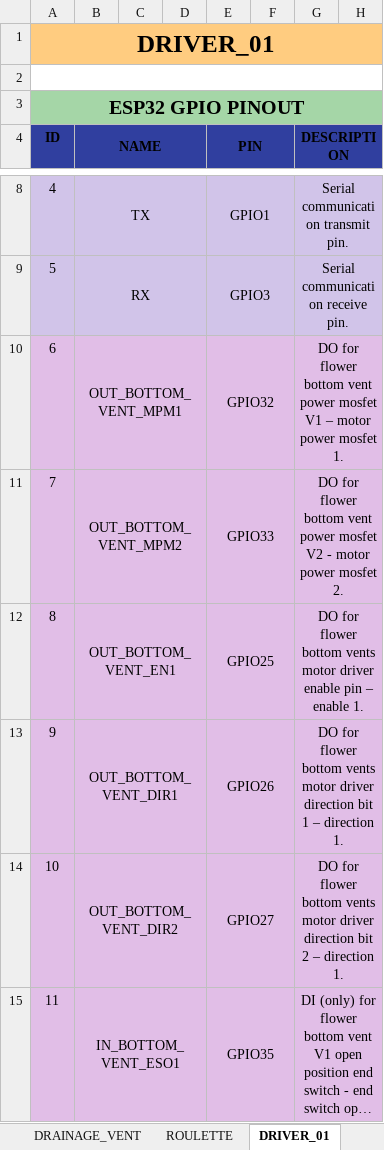
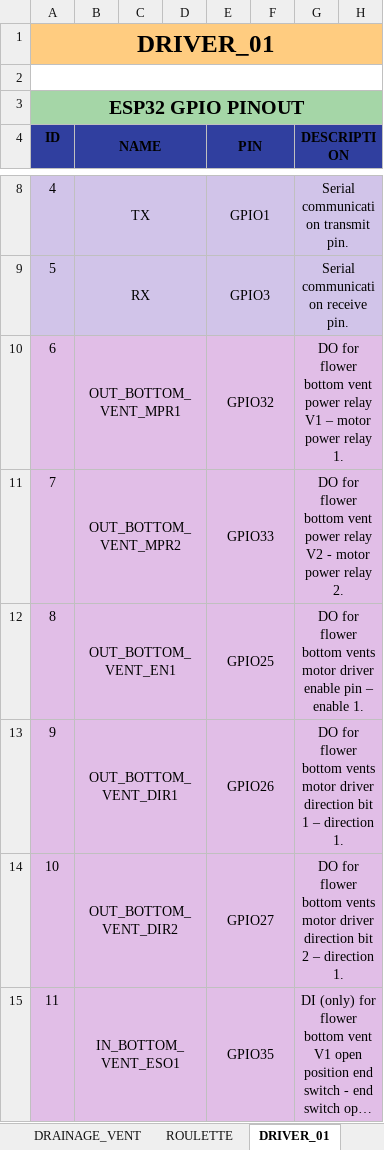
Before and after one commit to warezoid/smart_flowerpot, an Excel workbook: docs/smartflowerpot_tech_db.xlsx, sheet DRIVER_01, drawn as a sheet; only a part is shown, gaps mark what is left out; long unchanged cells end in …; values as stored, in another font and other column widths than the file's, no borders; the diff names each change by its address in the sheet, - before the commit and + after, or states it on an @@ line.

Commit message:
[ Version 0.0.34.5 ] - bottom vent tags was changed. Bottom vent KiCAD drawing was created.

```diff
--- a/docs/smartflowerpot_tech_db.xlsx (sheet DRIVER_01)
+++ b/docs/smartflowerpot_tech_db.xlsx (sheet DRIVER_01)
-B10 (NAME): OUT_BOTTOM_VENT_MPM1
+B10 (NAME): OUT_BOTTOM_VENT_MPR1
-G10 (DESCRIPTION): …vent power mosfet V1 – motor power mosfet 1.
+G10 (DESCRIPTION): …vent power relay V1 – motor power relay 1.
-B11 (NAME): OUT_BOTTOM_VENT_MPM2
+B11 (NAME): OUT_BOTTOM_VENT_MPR2
-G11 (DESCRIPTION): …vent power mosfet V2 - motor power mosfet 2.
+G11 (DESCRIPTION): …vent power relay V2 - motor power relay 2.
```
Also changed, not shown: 7 other files.
